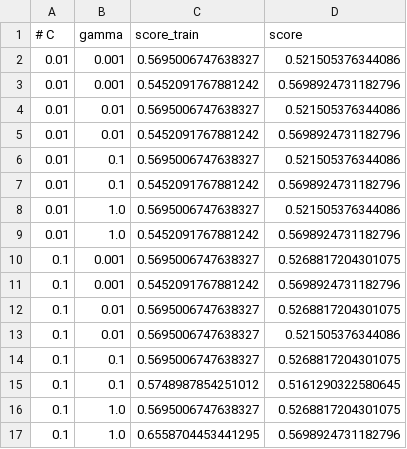
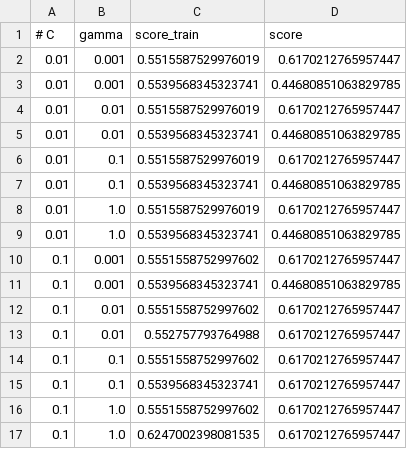
Before and after one commit to AhmedKhaled590/Handwriting-Based-Gender-Classification, a CSV file: svm_results0.csv, drawn as a sheet; only a part is shown; the diff covers the shown part only.

```diff
--- a/svm_results0.csv
+++ b/svm_results0.csv
@@ -1,17 +1,17 @@
 # C,gamma,score_train,score
-0.01,0.001,0.5695006747638327,0.521505376344086
-0.01,0.001,0.5452091767881242,0.5698924731182796
-0.01,0.01,0.5695006747638327,0.521505376344086
-0.01,0.01,0.5452091767881242,0.5698924731182796
-0.01,0.1,0.5695006747638327,0.521505376344086
-0.01,0.1,0.5452091767881242,0.5698924731182796
-0.01,1.0,0.5695006747638327,0.521505376344086
-0.01,1.0,0.5452091767881242,0.5698924731182796
-0.1,0.001,0.5695006747638327,0.5268817204301075
-0.1,0.001,0.5452091767881242,0.5698924731182796
-0.1,0.01,0.5695006747638327,0.5268817204301075
-0.1,0.01,0.5695006747638327,0.521505376344086
-0.1,0.1,0.5695006747638327,0.5268817204301075
-0.1,0.1,0.5748987854251012,0.5161290322580645
-0.1,1.0,0.5695006747638327,0.5268817204301075
-0.1,1.0,0.6558704453441295,0.5698924731182796
+0.01,0.001,0.5515587529976019,0.6170212765957447
+0.01,0.001,0.5539568345323741,0.44680851063829785
+0.01,0.01,0.5515587529976019,0.6170212765957447
+0.01,0.01,0.5539568345323741,0.44680851063829785
+0.01,0.1,0.5515587529976019,0.6170212765957447
+0.01,0.1,0.5539568345323741,0.44680851063829785
+0.01,1.0,0.5515587529976019,0.6170212765957447
+0.01,1.0,0.5539568345323741,0.44680851063829785
+0.1,0.001,0.5551558752997602,0.6170212765957447
+0.1,0.001,0.5539568345323741,0.44680851063829785
+0.1,0.01,0.5551558752997602,0.6170212765957447
+0.1,0.01,0.552757793764988,0.6170212765957447
+0.1,0.1,0.5551558752997602,0.6170212765957447
+0.1,0.1,0.5539568345323741,0.6170212765957447
+0.1,1.0,0.5551558752997602,0.6170212765957447
+0.1,1.0,0.6247002398081535,0.6170212765957447
```
Also changed, not shown: 63 edited cells elsewhere in this file, 8 other files.
